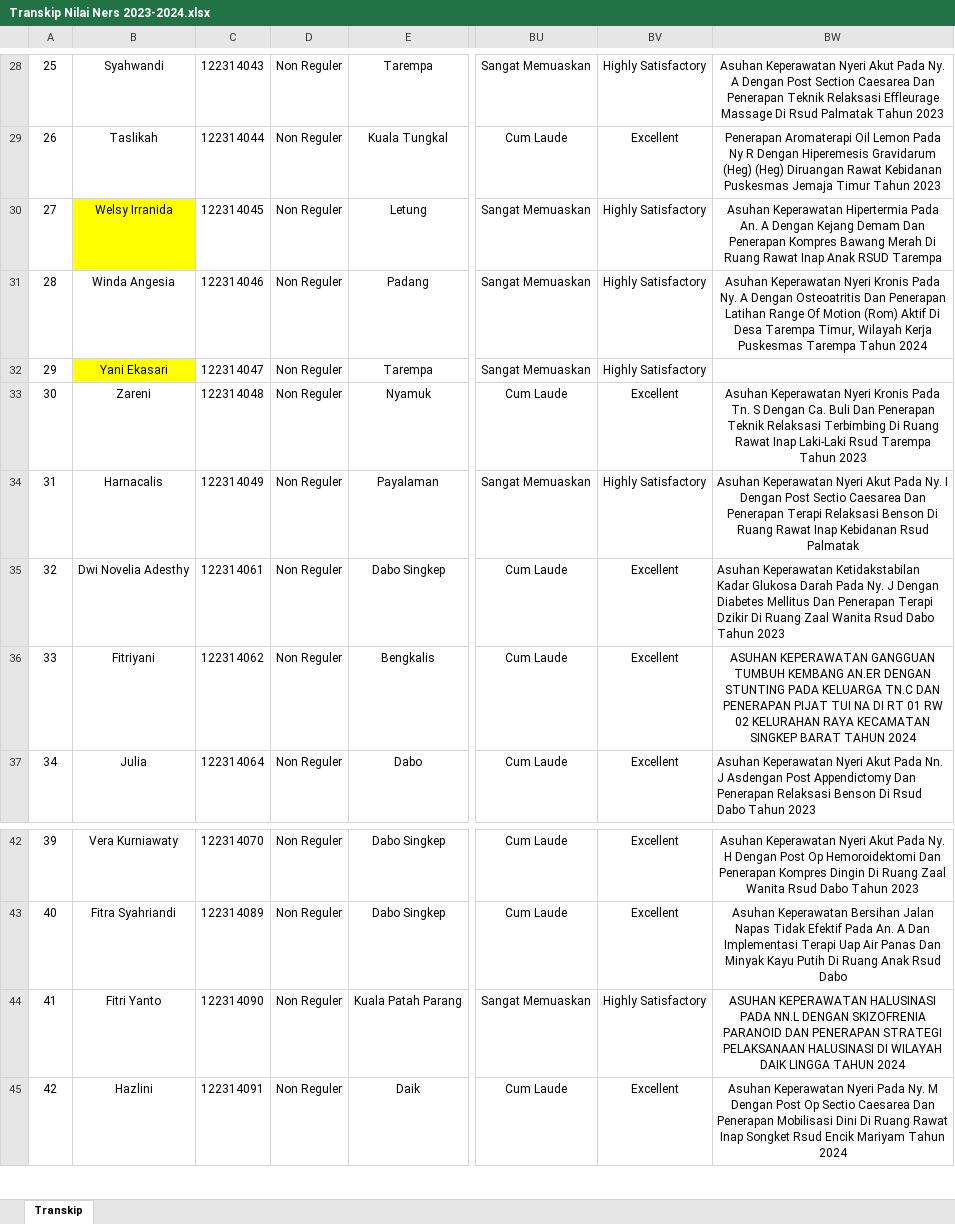
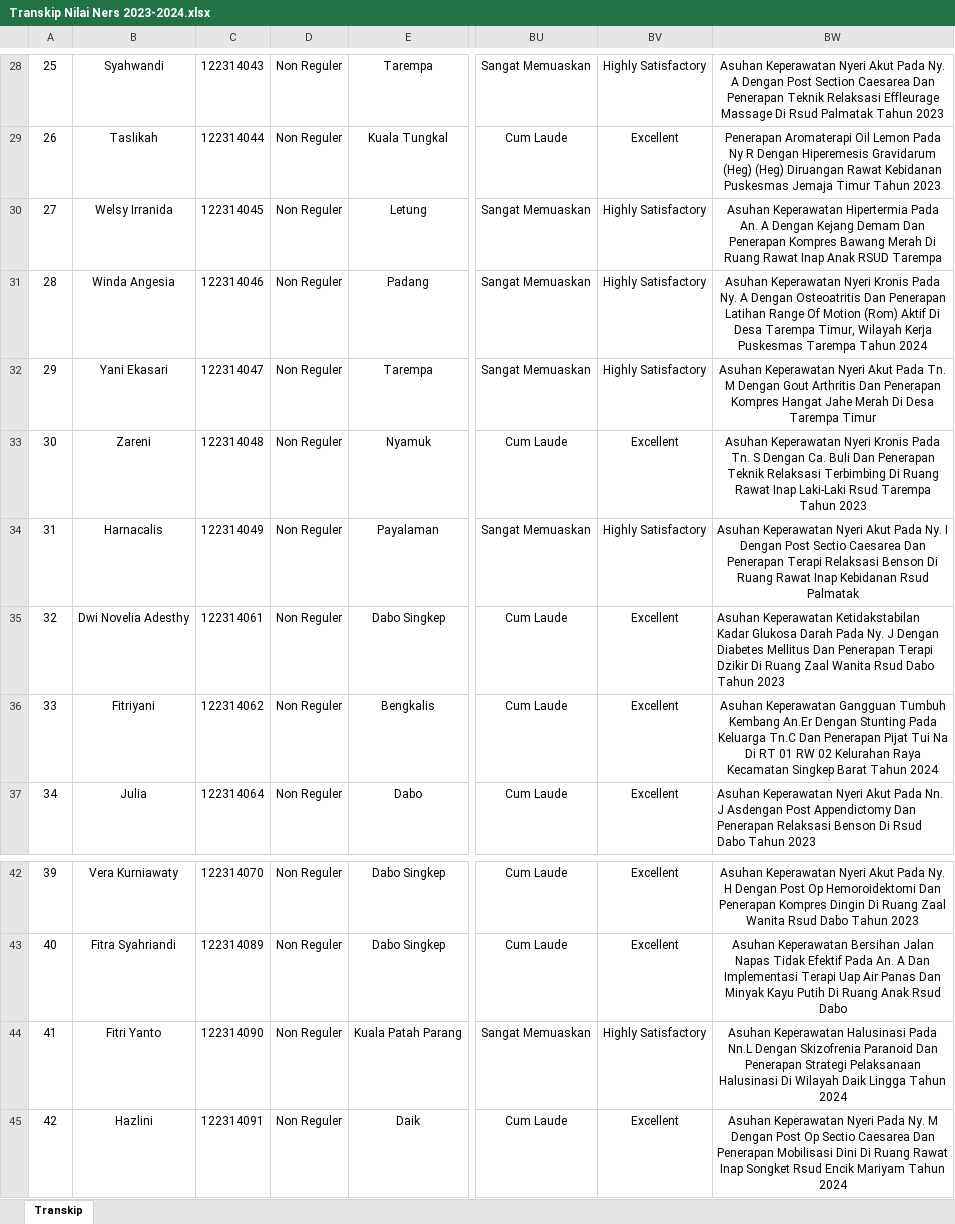
Before and after one commit to nandomardi23/transkip_nilai_2025, an Excel workbook: Ners/2023-2024/Transkip Nilai Ners 2023-2024.xlsx, sheet Transkip, drawn as a sheet; only a part is shown, gaps mark what is left out; values as stored, in another font and other column widths than the file's, no borders; the diff names each change by its address in the sheet, - before the commit and + after, or states it on an @@ line.

Commit message:
penambahan judul bu yeni ekasari Ners 2023

```diff
--- a/Ners/2023-2024/Transkip Nilai Ners 2023-2024.xlsx (sheet Transkip)
+++ b/Ners/2023-2024/Transkip Nilai Ners 2023-2024.xlsx (sheet Transkip)
-B30 fill: #FFFF00
+B30 fill: none
-B32 fill: #FFFF00
+B32 fill: none
-BW32: (empty)
+BW32: Asuhan Keperawatan Nyeri Akut Pada Tn. M Dengan Gout Arthritis Dan Penerapan Kompres Hangat Jahe Merah Di Desa Tarempa Timur
-BW36: ASUHAN KEPERAWATAN GANGGUAN TUMBUH KEMBANG AN.ER DENGAN STUNTING PADA KELUARGA TN.C DAN PENERAPAN PIJAT TUI NA DI RT 01 RW 02 KELURAHAN RAYA KECAMATAN SINGKEP BARAT TAHUN 2024
+BW36: Asuhan Keperawatan Gangguan Tumbuh Kembang An.Er Dengan Stunting Pada Keluarga Tn.C Dan Penerapan Pijat Tui Na Di RT 01 RW 02 Kelurahan Raya Kecamatan Singkep Barat Tahun 2024
-BW44: ASUHAN KEPERAWATAN HALUSINASI PADA NN.L DENGAN SKIZOFRENIA PARANOID DAN PENERAPAN STRATEGI PELAKSANAAN HALUSINASI DI WILAYAH DAIK LINGGA TAHUN 2024
+BW44: Asuhan Keperawatan Halusinasi Pada Nn.L Dengan Skizofrenia Paranoid Dan Penerapan Strategi Pelaksanaan Halusinasi Di Wilayah Daik Lingga Tahun 2024
```
